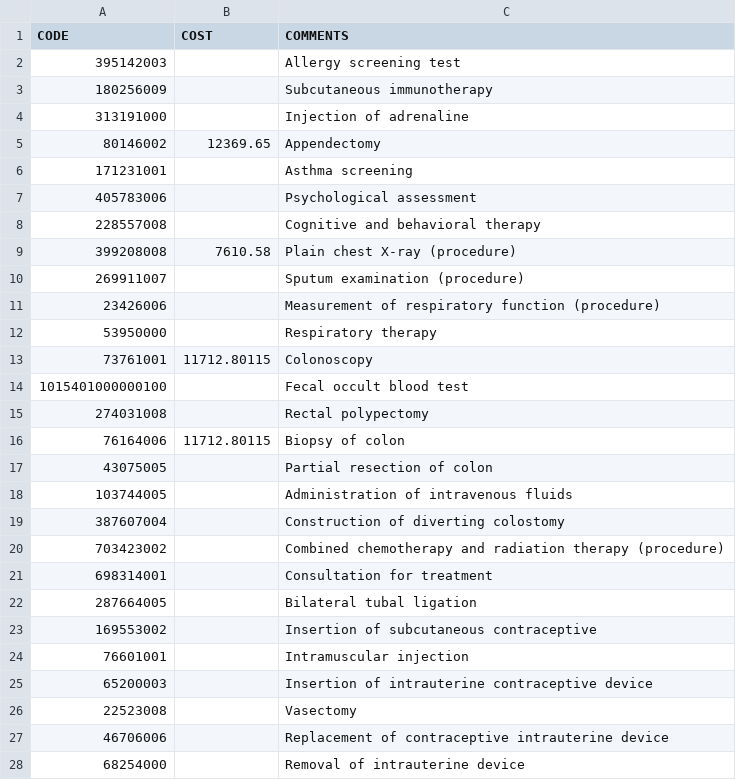
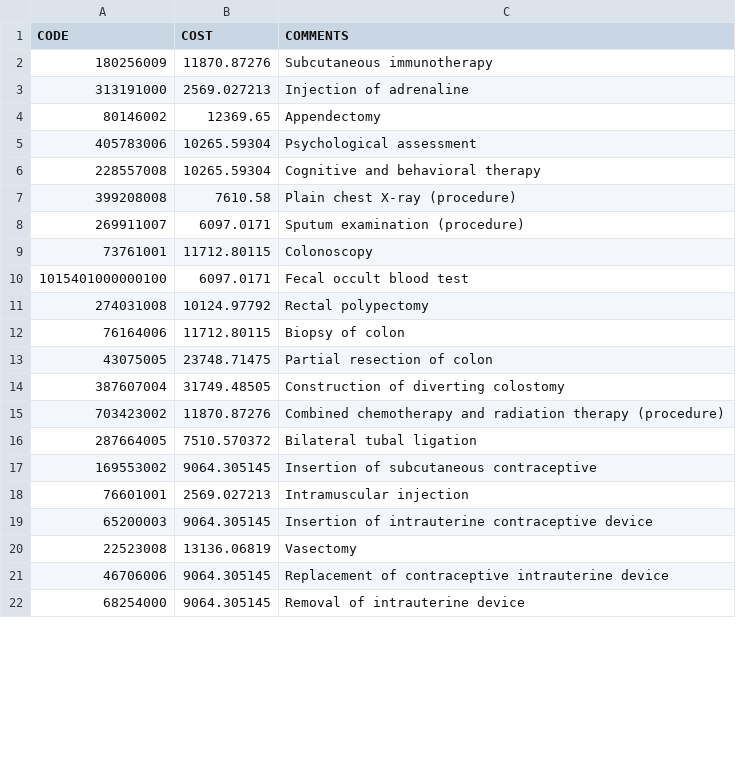
Before and after one commit to dataweave19/synthea-healthcare-etl, a CSV file: src/main/resources/costs/procedures.csv, drawn as a sheet; only a part is shown; the diff covers the shown part only.

Commit message:
add OTC meds and more procedures

```diff
--- a/src/main/resources/costs/procedures.csv
+++ b/src/main/resources/costs/procedures.csv
@@ -1,28 +1,22 @@
 CODE,COST,COMMENTS
-395142003,,Allergy screening test
-180256009,,Subcutaneous immunotherapy
-313191000,,Injection of adrenaline
+180256009,11870.87276,Subcutaneous immunotherapy
+313191000,2569.027213,Injection of adrenaline
 80146002,12369.65,Appendectomy
-171231001,,Asthma screening
-405783006,,Psychological assessment
-228557008,,Cognitive and behavioral therapy
+405783006,10265.59304,Psychological assessment
+228557008,10265.59304,Cognitive and behavioral therapy
 399208008,7610.58,Plain chest X-ray (procedure)
-269911007,,Sputum examination (procedure)
-23426006,,Measurement of respiratory function (procedure)
-53950000,,Respiratory therapy
+269911007,6097.0171,Sputum examination (procedure)
 73761001,11712.80115,Colonoscopy
-1015401000000100,,Fecal occult blood test
-274031008,,Rectal polypectomy
+1015401000000100,6097.0171,Fecal occult blood test
+274031008,10124.97792,Rectal polypectomy
 76164006,11712.80115,Biopsy of colon
-43075005,,Partial resection of colon
-103744005,,Administration of intravenous fluids
-387607004,,Construction of diverting colostomy
-703423002,,Combined chemotherapy and radiation therapy (procedure)
-698314001,,Consultation for treatment
-287664005,,Bilateral tubal ligation
-169553002,,Insertion of subcutaneous contraceptive
-76601001,,Intramuscular injection
-65200003,,Insertion of intrauterine contraceptive device
-22523008,,Vasectomy
-46706006,,Replacement of contraceptive intrauterine device
-68254000,,Removal of intrauterine device
+43075005,23748.71475,Partial resection of colon
+387607004,31749.48505,Construction of diverting colostomy
+703423002,11870.87276,Combined chemotherapy and radiation therapy (procedure)
+287664005,7510.570372,Bilateral tubal ligation
+169553002,9064.305145,Insertion of subcutaneous contraceptive
+76601001,2569.027213,Intramuscular injection
+65200003,9064.305145,Insertion of intrauterine contraceptive device
+22523008,13136.06819,Vasectomy
+46706006,9064.305145,Replacement of contraceptive intrauterine device
+68254000,9064.305145,Removal of intrauterine device
```
Also changed, not shown: 17 removed rows and 63 edited cells elsewhere in this file, src/main/resources/costs/medications.csv.
